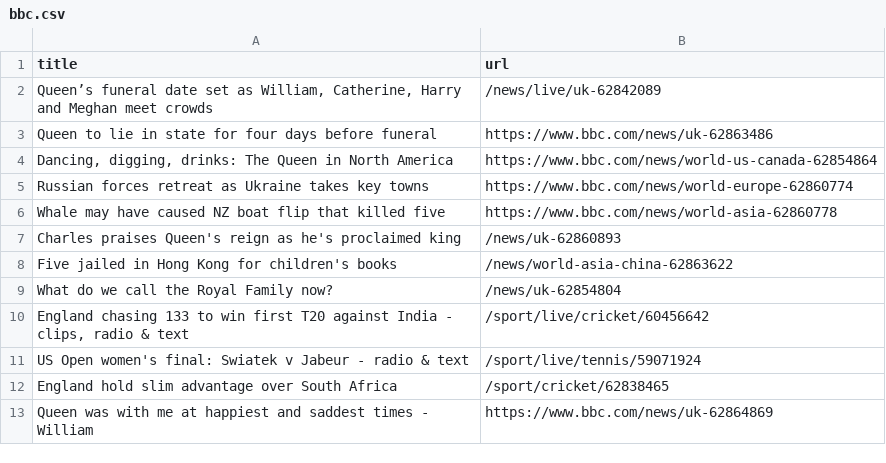
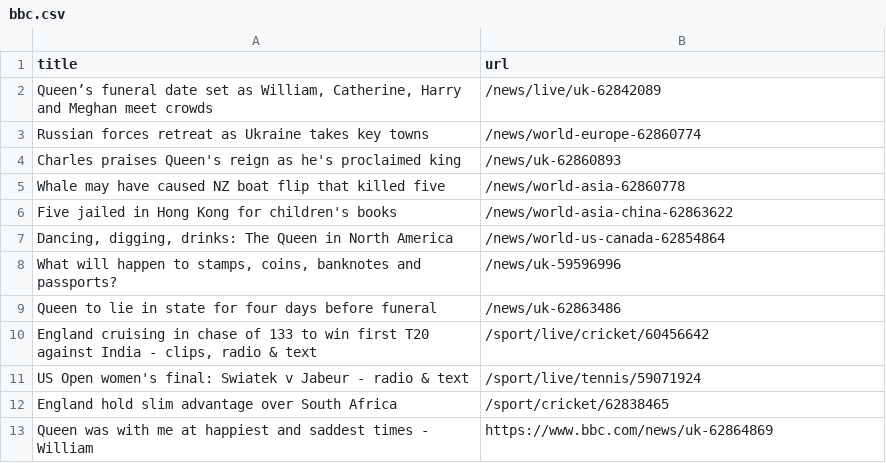
Before and after one commit to AyukaAK/automatic-scraper-bbc, a CSV file: bbc.csv, drawn as a sheet; only a part is shown.

```diff
--- a/bbc.csv
+++ b/bbc.csv
@@ -2,10 +2,10 @@ title,url
 "Queen’s funeral date set as William, Catherine, Harry and Meghan meet crowds",/news/live/uk-62842089
-Queen to lie in state for four days before funeral,https://www.bbc.com/news/uk-62863486
-"Dancing, digging, drinks: The Queen in North America",https://www.bbc.com/news/world-us-canada-62854864
-Russian forces retreat as Ukraine takes key towns,https://www.bbc.com/news/world-europe-62860774
-Whale may have caused NZ boat flip that killed five,https://www.bbc.com/news/world-asia-62860778
+Russian forces retreat as Ukraine takes key towns,/news/world-europe-62860774
 Charles praises Queen's reign as he's proclaimed king,/news/uk-62860893
+Whale may have caused NZ boat flip that killed five,/news/world-asia-62860778
 Five jailed in Hong Kong for children's books,/news/world-asia-china-62863622
-What do we call the Royal Family now?,/news/uk-62854804
-"England chasing 133 to win first T20 against India - clips, radio & text",/sport/live/cricket/60456642
+"Dancing, digging, drinks: The Queen in North America",/news/world-us-canada-62854864
+"What will happen to stamps, coins, banknotes and passports?",/news/uk-59596996
+Queen to lie in state for four days before funeral,/news/uk-62863486
+"England cruising in chase of 133 to win first T20 against India - clips, radio & text",/sport/live/cricket/60456642
 US Open women's final: Swiatek v Jabeur - radio & text,/sport/live/tennis/59071924
```
